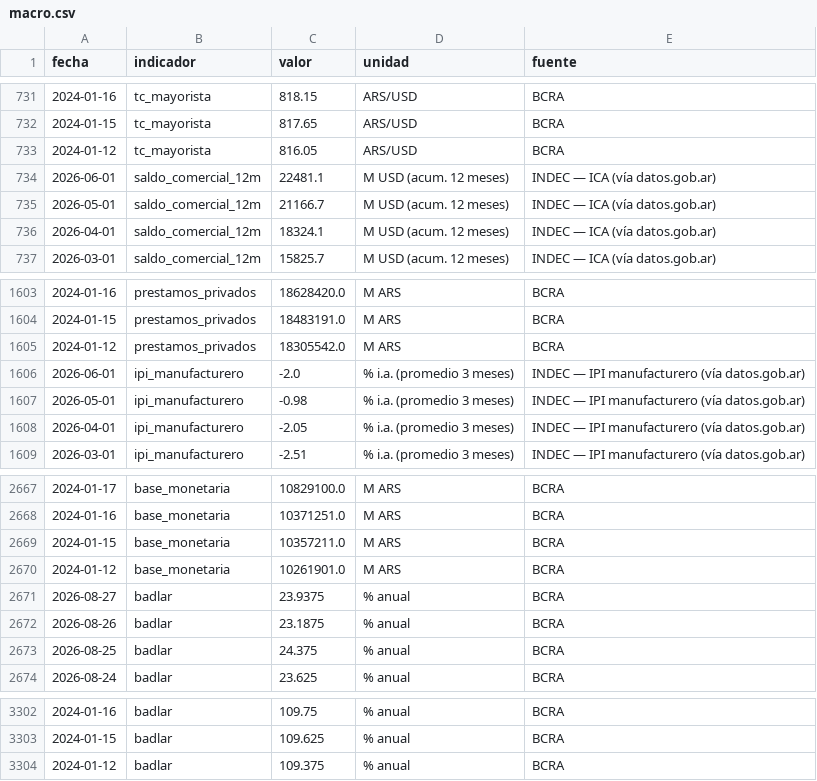
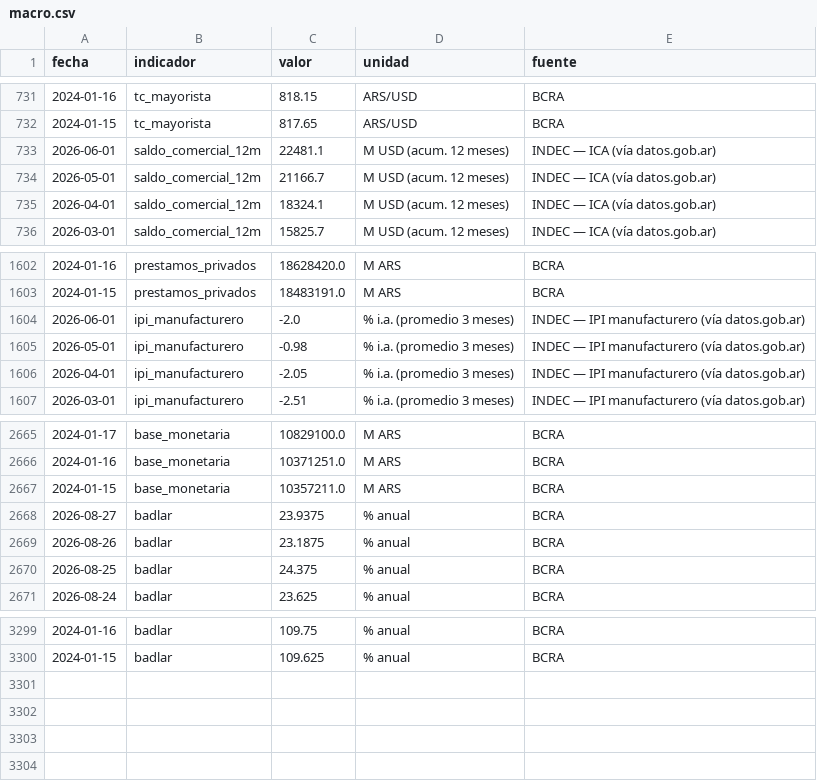
Before and after one commit to Juanpintoselso33/cigob-informe-coyuntura, a CSV file: projects/informe_coyuntura/output/series/macro.csv, drawn as a sheet; only a part is shown, gaps mark what is left out.

```diff
--- a/projects/informe_coyuntura/output/series/macro.csv
+++ b/projects/informe_coyuntura/output/series/macro.csv
@@ -732,3 +732,2 @@ fecha,indicador,valor,unidad,fuente
 2024-01-15,tc_mayorista,817.65,ARS/USD,BCRA
-2024-01-12,tc_mayorista,816.05,ARS/USD,BCRA
 2026-06-01,saldo_comercial_12m,22481.1,M USD (acum. 12 meses),INDEC — ICA (vía datos.gob.ar)
@@ -1604,3 +1603,2 @@ fecha,indicador,valor,unidad,fuente
 2024-01-15,prestamos_privados,18483191.0,M ARS,BCRA
-2024-01-12,prestamos_privados,18305542.0,M ARS,BCRA
 2026-06-01,ipi_manufacturero,-2.0,% i.a. (promedio 3 meses),INDEC — IPI manufacturero (vía datos.gob.ar)
@@ -2669,3 +2667,2 @@ fecha,indicador,valor,unidad,fuente
 2024-01-15,base_monetaria,10357211.0,M ARS,BCRA
-2024-01-12,base_monetaria,10261901.0,M ARS,BCRA
 2026-08-27,badlar,23.9375,% anual,BCRA
@@ -3303,2 +3300 @@ fecha,indicador,valor,unidad,fuente
 2024-01-15,badlar,109.625,% anual,BCRA
-2024-01-12,badlar,109.375,% anual,BCRA
```
Also changed, not shown: projects/informe_coyuntura/output/series/gestion.csv, projects/informe_coyuntura/output/series/politica.csv, 24 other files.
